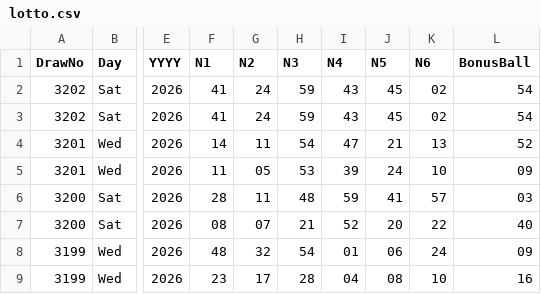
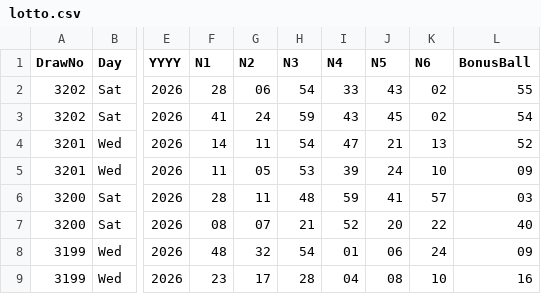
Before and after one commit to CostaCory/uk-lottery-dashboard, a CSV file: data/lotto.csv, drawn as a sheet; only a part is shown, gaps mark what is left out; the diff names each change by its address in the sheet, - before the commit and + after, or states it on an @@ line.

Commit message:
Auto-update Lotto CSV

```diff
--- a/data/lotto.csv
+++ b/data/lotto.csv
-F2 (N1): 41
+F2 (N1): 28
-G2 (N2): 24
+G2 (N2): 06
-H2 (N3): 59
+H2 (N3): 54
-I2 (N4): 43
+I2 (N4): 33
-J2 (N5): 45
+J2 (N5): 43
-L2 (BonusBall): 54
+L2 (BonusBall): 55
```
